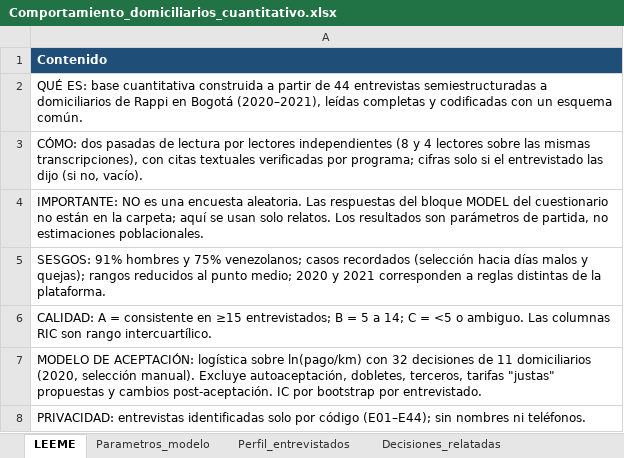
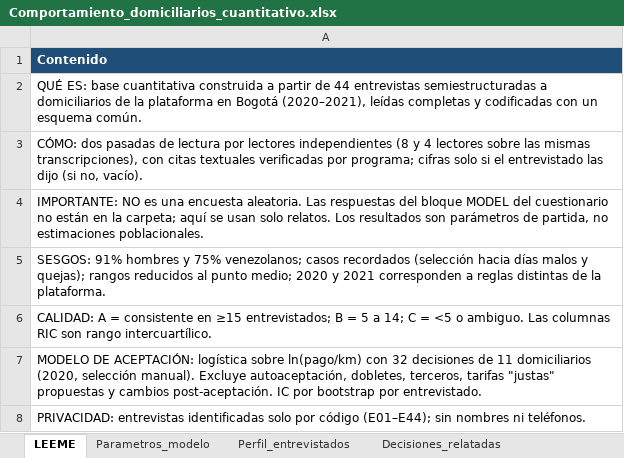
Before and after one commit to Danielgiraldosb/mdrp-simulator, an Excel workbook: docs/Comportamiento_domiciliarios_cuantitativo.xlsx, sheet LEEME, drawn as a sheet; values as stored, in another font and other column widths than the file's, no borders; the diff names each change by its address in the sheet, - before the commit and + after, or states it on an @@ line.

```diff
--- a/docs/Comportamiento_domiciliarios_cuantitativo.xlsx (sheet LEEME)
+++ b/docs/Comportamiento_domiciliarios_cuantitativo.xlsx (sheet LEEME)
-A2: …domiciliarios de Rappi en Bogotá…
+A2: …domiciliarios de la plataforma en Bogotá…
```
Also changed, not shown: sheet Perfil_entrevistados, sheet Sanciones_eventos, sheet Decisiones_relatadas, sheet Espera_eventos, sheet Decisiones_usadas_logit, docs/Encuesta_cuantitativo_domiciliarios.xlsx, 2 other files.
